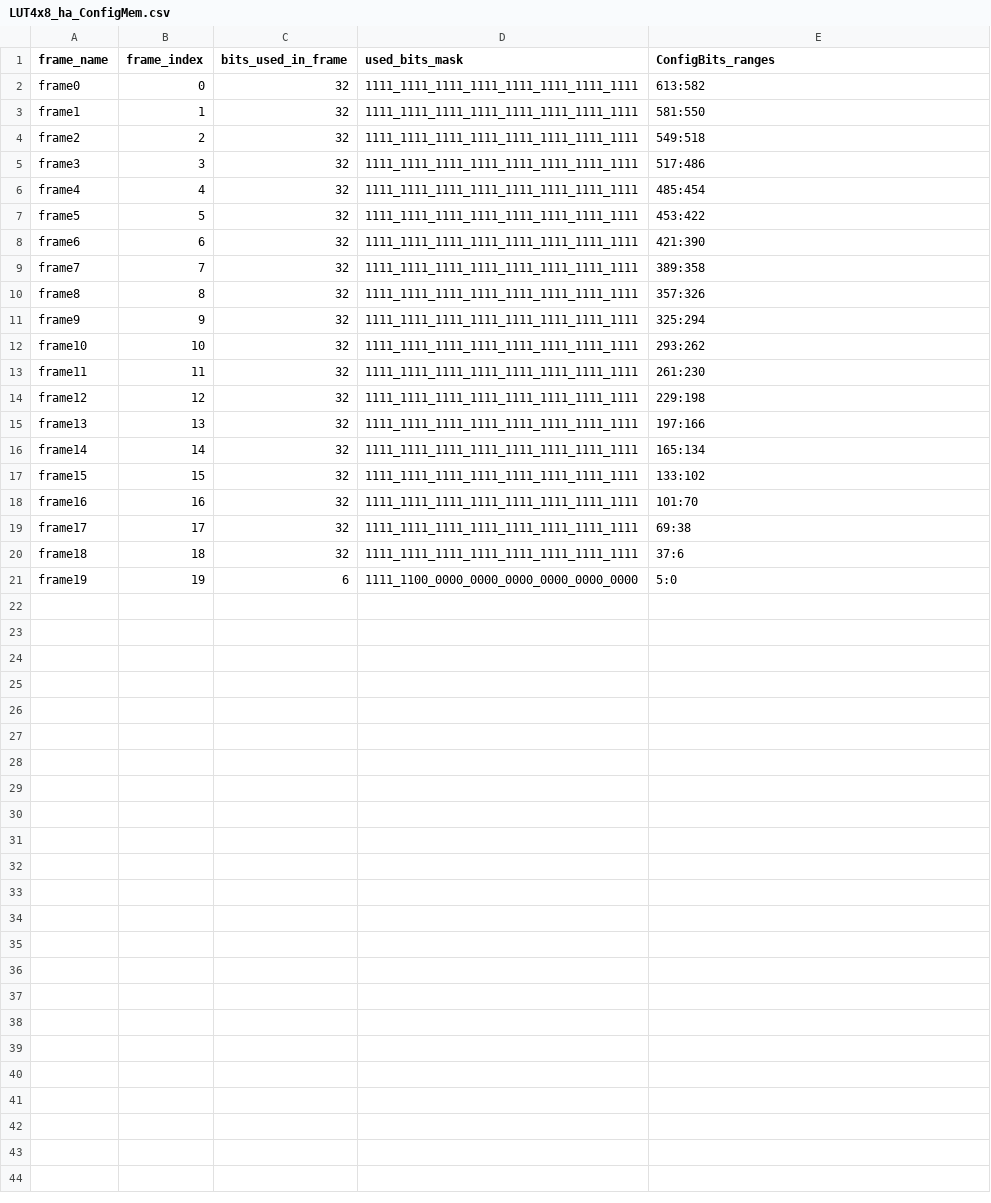
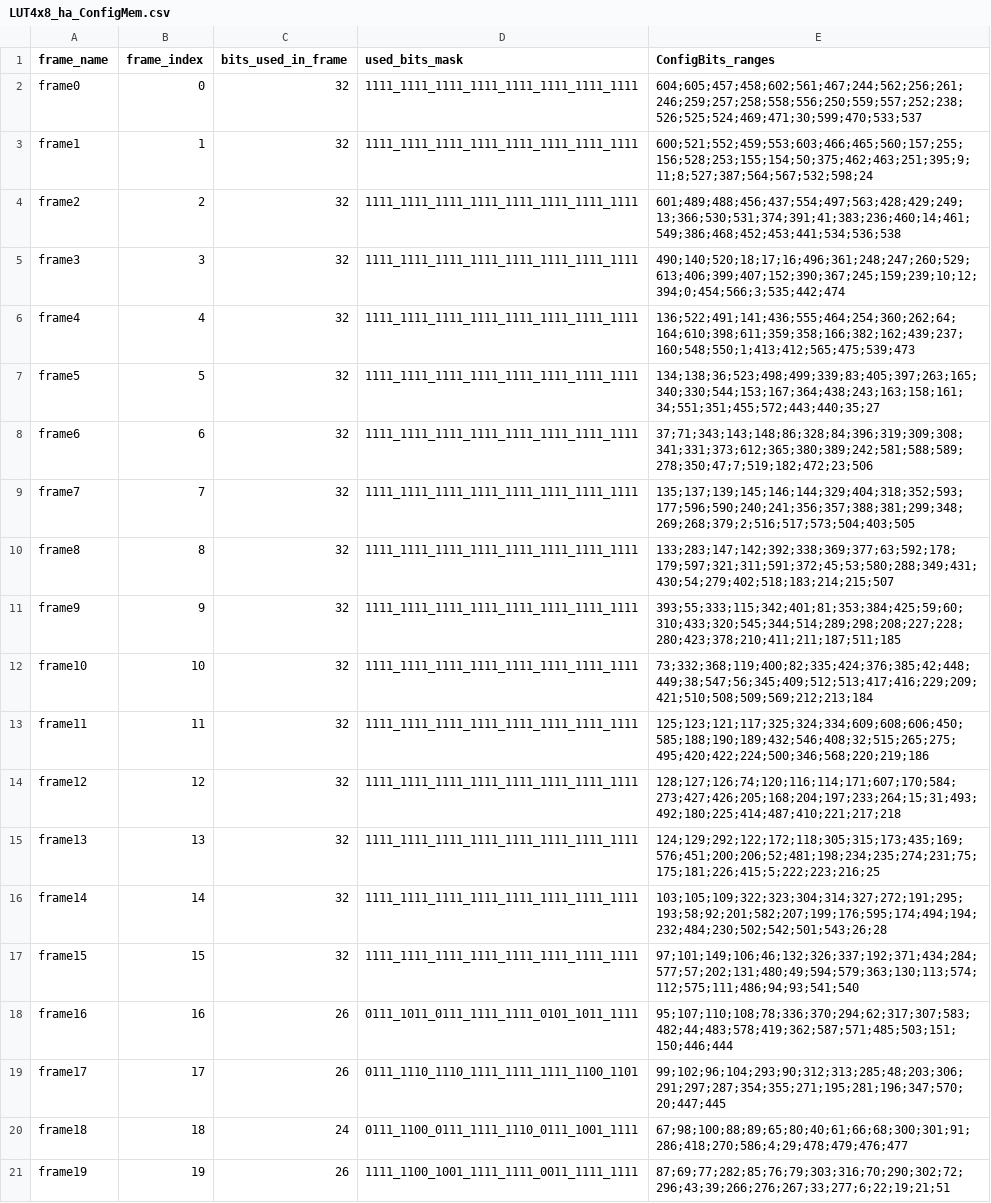
Before and after one commit to KelvinChung2000/demo-ics55, a CSV file: Tile/LUT4x8_ha/LUT4x8_ha_ConfigMem.csv, drawn as a sheet.

Commit message:
Choose a tile's ABC strategy, and keep its boundary buffers
ECC's synthesis script flattens `my_buf` into a net alias, so a tile came out
with no boundary buffers at all and its cell areas were not comparable across
the change. `techmap/ics55_models.v` is read through `YOSYS_TECHMAP_FILES` by a
local patch to that script, which has no upstream counterpart yet.

A tile type names its ABC strategy in a `[synthesis]` table, validated against
Yosys's own spelling at load rather than after the synthesis script has read the
liberty files and exited 1. `--synth-strategy` overrides it for one run and
names that run's directory, since comparing strategies otherwise means several
builds racing for one workspace; a strategy the tile's own config asks for is
the fabric's baseline and keeps the plain directory that `plan` and `stitch`
read.

`place.enable_fillers` and `place.detailed_place_flag` join the parameter
registry. ECC leaves detailed placement off by default, which is what a tile
config now has to be able to turn on.

`harden --jobs 1` lends ECC this process's stderr so its own renderer draws each
step; above one job the renderer's single transient line would be overwritten by
concurrent tiles.

`flow/configmap.py` fits a tile's configuration-bit mapping to the placement ECC
produced, which FABulous otherwise reads out of OpenDB by a route this project
does not have. The regenerated `LUT4x8_ha_ConfigMem.csv` and `.v` are its output.

```diff
--- a/Tile/LUT4x8_ha/LUT4x8_ha_ConfigMem.csv
+++ b/Tile/LUT4x8_ha/LUT4x8_ha_ConfigMem.csv
@@ -1,21 +1,21 @@
 frame_name,frame_index,bits_used_in_frame,used_bits_mask,ConfigBits_ranges
-frame0,0,32,1111_1111_1111_1111_1111_1111_1111_1111,613:582
-frame1,1,32,1111_1111_1111_1111_1111_1111_1111_1111,581:550
-frame2,2,32,1111_1111_1111_1111_1111_1111_1111_1111,549:518
-frame3,3,32,1111_1111_1111_1111_1111_1111_1111_1111,517:486
-frame4,4,32,1111_1111_1111_1111_1111_1111_1111_1111,485:454
-frame5,5,32,1111_1111_1111_1111_1111_1111_1111_1111,453:422
-frame6,6,32,1111_1111_1111_1111_1111_1111_1111_1111,421:390
-frame7,7,32,1111_1111_1111_1111_1111_1111_1111_1111,389:358
-frame8,8,32,1111_1111_1111_1111_1111_1111_1111_1111,357:326
-frame9,9,32,1111_1111_1111_1111_1111_1111_1111_1111,325:294
-frame10,10,32,1111_1111_1111_1111_1111_1111_1111_1111,293:262
-frame11,11,32,1111_1111_1111_1111_1111_1111_1111_1111,261:230
-frame12,12,32,1111_1111_1111_1111_1111_1111_1111_1111,229:198
-frame13,13,32,1111_1111_1111_1111_1111_1111_1111_1111,197:166
-frame14,14,32,1111_1111_1111_1111_1111_1111_1111_1111,165:134
-frame15,15,32,1111_1111_1111_1111_1111_1111_1111_1111,133:102
-frame16,16,32,1111_1111_1111_1111_1111_1111_1111_1111,101:70
-frame17,17,32,1111_1111_1111_1111_1111_1111_1111_1111,69:38
-frame18,18,32,1111_1111_1111_1111_1111_1111_1111_1111,37:6
-frame19,19,6,1111_1100_0000_0000_0000_0000_0000_0000,5:0
+frame0,0,32,1111_1111_1111_1111_1111_1111_1111_1111,604;605;457;458;602;561;467;244;562;256;261;246;259;257;258;558;556;250;559;557;252;238;526;525;524;469;471;30;599;470;533;537
+frame1,1,32,1111_1111_1111_1111_1111_1111_1111_1111,600;521;552;459;553;603;466;465;560;157;255;156;528;253;155;154;50;375;462;463;251;395;9;11;8;527;387;564;567;532;598;24
+frame2,2,32,1111_1111_1111_1111_1111_1111_1111_1111,601;489;488;456;437;554;497;563;428;429;249;13;366;530;531;374;391;41;383;236;460;14;461;549;386;468;452;453;441;534;536;538
+frame3,3,32,1111_1111_1111_1111_1111_1111_1111_1111,490;140;520;18;17;16;496;361;248;247;260;529;613;406;399;407;152;390;367;245;159;239;10;12;394;0;454;566;3;535;442;474
+frame4,4,32,1111_1111_1111_1111_1111_1111_1111_1111,136;522;491;141;436;555;464;254;360;262;64;164;610;398;611;359;358;166;382;162;439;237;160;548;550;1;413;412;565;475;539;473
+frame5,5,32,1111_1111_1111_1111_1111_1111_1111_1111,134;138;36;523;498;499;339;83;405;397;263;165;340;330;544;153;167;364;438;243;163;158;161;34;551;351;455;572;443;440;35;27
+frame6,6,32,1111_1111_1111_1111_1111_1111_1111_1111,37;71;343;143;148;86;328;84;396;319;309;308;341;331;373;612;365;380;389;242;581;588;589;278;350;47;7;519;182;472;23;506
+frame7,7,32,1111_1111_1111_1111_1111_1111_1111_1111,135;137;139;145;146;144;329;404;318;352;593;177;596;590;240;241;356;357;388;381;299;348;269;268;379;2;516;517;573;504;403;505
+frame8,8,32,1111_1111_1111_1111_1111_1111_1111_1111,133;283;147;142;392;338;369;377;63;592;178;179;597;321;311;591;372;45;53;580;288;349;431;430;54;279;402;518;183;214;215;507
+frame9,9,32,1111_1111_1111_1111_1111_1111_1111_1111,393;55;333;115;342;401;81;353;384;425;59;60;310;433;320;545;344;514;289;298;208;227;228;280;423;378;210;411;211;187;511;185
+frame10,10,32,1111_1111_1111_1111_1111_1111_1111_1111,73;332;368;119;400;82;335;424;376;385;42;448;449;38;547;56;345;409;512;513;417;416;229;209;421;510;508;509;569;212;213;184
+frame11,11,32,1111_1111_1111_1111_1111_1111_1111_1111,125;123;121;117;325;324;334;609;608;606;450;585;188;190;189;432;546;408;32;515;265;275;495;420;422;224;500;346;568;220;219;186
+frame12,12,32,1111_1111_1111_1111_1111_1111_1111_1111,128;127;126;74;120;116;114;171;607;170;584;273;427;426;205;168;204;197;233;264;15;31;493;492;180;225;414;487;410;221;217;218
+frame13,13,32,1111_1111_1111_1111_1111_1111_1111_1111,124;129;292;122;172;118;305;315;173;435;169;576;451;200;206;52;481;198;234;235;274;231;75;175;181;226;415;5;222;223;216;25
+frame14,14,32,1111_1111_1111_1111_1111_1111_1111_1111,103;105;109;322;323;304;314;327;272;191;295;193;58;92;201;582;207;199;176;595;174;494;194;232;484;230;502;542;501;543;26;28
+frame15,15,32,1111_1111_1111_1111_1111_1111_1111_1111,97;101;149;106;46;132;326;337;192;371;434;284;577;57;202;131;480;49;594;579;363;130;113;574;112;575;111;486;94;93;541;540
+frame16,16,26,0111_1011_0111_1111_1111_0101_1011_1111,95;107;110;108;78;336;370;294;62;317;307;583;482;44;483;578;419;362;587;571;485;503;151;150;446;444
+frame17,17,26,0111_1110_1110_1111_1111_1111_1100_1101,99;102;96;104;293;90;312;313;285;48;203;306;291;297;287;354;355;271;195;281;196;347;570;20;447;445
+frame18,18,24,0111_1100_0111_1111_1110_0111_1001_1111,67;98;100;88;89;65;80;40;61;66;68;300;301;91;286;418;270;586;4;29;478;479;476;477
+frame19,19,26,1111_1100_1001_1111_1111_0011_1111_1111,87;69;77;282;85;76;79;303;316;70;290;302;72;296;43;39;266;276;267;33;277;6;22;19;21;51
```
Also changed, not shown: 8 other files.
